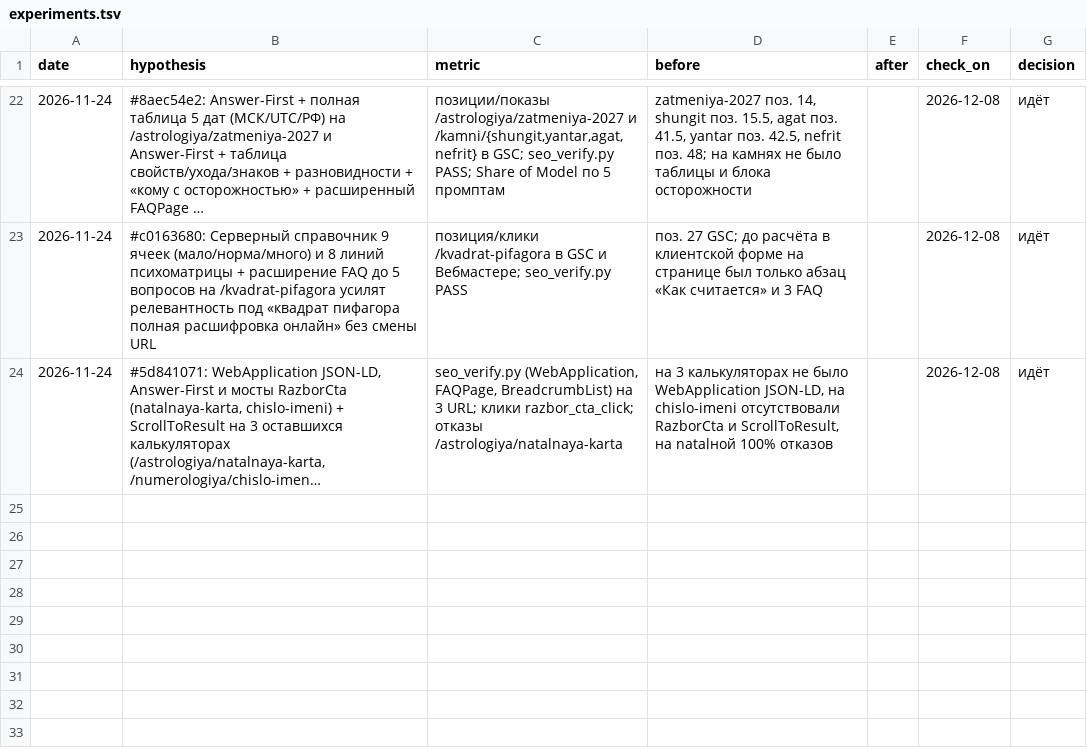
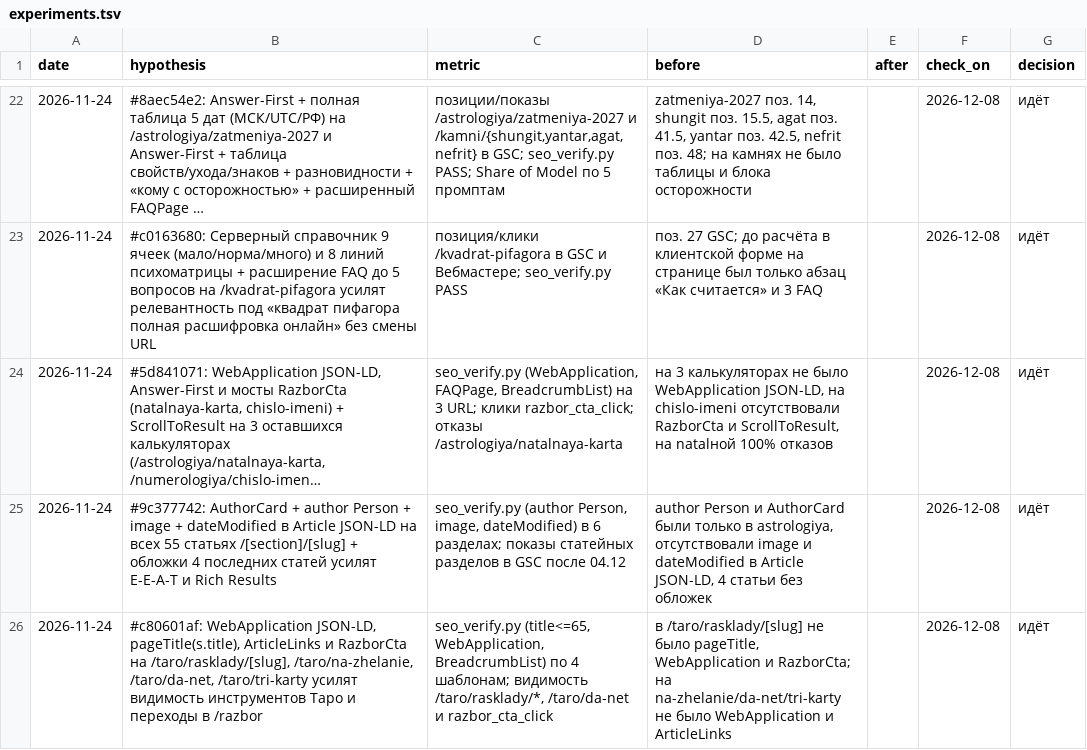
Before and after one commit to Bloodixi/karta-dnya, a TSV file: docs/experiments.tsv, drawn as a sheet; only a part is shown, gaps mark what is left out; long unchanged cells end in …; the diff names each change by its address in the sheet, - before the commit and + after, or states it on an @@ line.

Commit message:
SEO: E-E-A-T, Article JSON-LD (author/image/dateModified), 4 обложки и инструменты Таро (#9c377742, #c80601af)

```diff
--- a/docs/experiments.tsv
+++ b/docs/experiments.tsv
+row 25: 2026-11-24 | #9c377742: AuthorCard + author Person + image + dateModified в Article JSON-LD на всех 55 статьях /[section]/[slug] + обложки 4 последних статей усилят E-E-A-T и Rich Results | seo_verify.py (author Person, image, dateModified) в 6 разделах; показы статейных разделов в GSC после 04.12 | author Person и AuthorCard были только в astrologiya, отсутствовали image и dateModified в Article JSON-LD, 4 статьи без обложек |  | 2026-12-08 | идёт
+row 26: 2026-11-24 | #c80601af: WebApplication JSON-LD, pageTitle(s.title), ArticleLinks и RazborCta на /taro/rasklady/[slug], /taro/na-zhelanie, /taro/da-net, /taro/tri-karty усилят видимость инструментов Таро и переходы в /razbor | seo_verify.py (title<=65, WebApplication, BreadcrumbList) по 4 шаблонам; видимость /taro/rasklady/*, /taro/da-net и razbor_cta_click | в /taro/rasklady/[slug] не было pageTitle, WebApplication и RazborCta; на na-zhelanie/da-net/tri-karty не было WebApplication и ArticleLinks |  | 2026-12-08 | идёт
```
Also changed, not shown: 16 other files.
